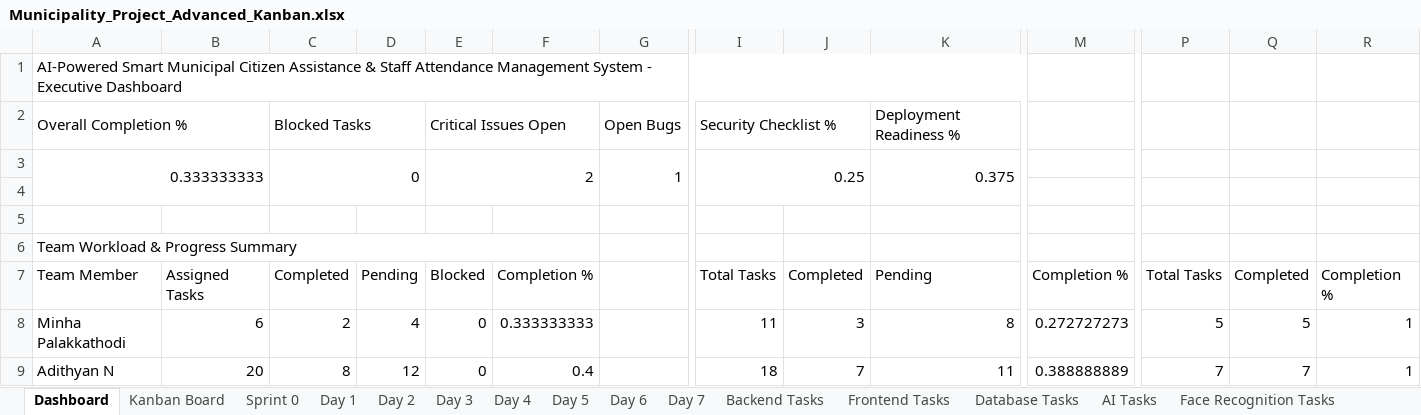
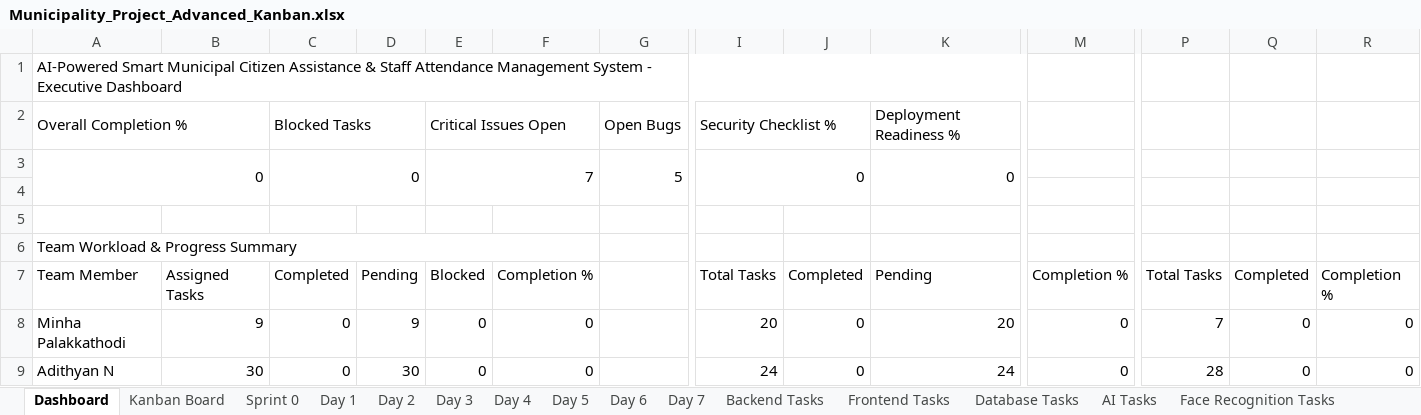
Before and after one commit to Adithyanator/municipality-management, an Excel workbook: Municipality_Project_Advanced_Kanban.xlsx, sheet Dashboard, drawn as a sheet; only a part is shown, gaps mark what is left out; values as stored, in another font and other column widths than the file's, no cell formats; conditional formats not drawn; removed rows and columns are numbered as before the commit, all else as after; rows hold the shown columns only; the diff covers the shown part only; the diff names each change by its address in the sheet, - before the commit and + after, or states it on an @@ line.

```diff
--- a/Municipality_Project_Advanced_Kanban.xlsx (sheet Dashboard)
+++ b/Municipality_Project_Advanced_Kanban.xlsx (sheet Dashboard)
-row 3: 0.333333333 |  | 0 |  | 2 |  | 1 | 0.25 |  | 0.375
+row 3: 0 |  | 0 |  | 7 |  | 5 | 0 |  | 0
-B8: 6
+B8: 9
-C8: 2
+C8: 0
-D8: 4
+D8: 9
-F8: 0.333333333
+F8: 0
-I8: 11
+I8: 20
-J8: 3
+J8: 0
-K8: 8
+K8: 20
-M8: 0.272727273
+M8: 0
-P8: 5
+P8: 7
-Q8: 5
+Q8: 0
-R8:R9: 1
+R8:R9: 0
-B9: 20
+B9: 30
-C9: 8
+C9: 0
-D9: 12
+D9: 30
-F9: 0.4
+F9: 0
-I9: 18
+I9: 24
-J9: 7
+J9: 0
-K9: 11
+K9: 24
-M9: 0.388888889
+M9: 0
-P9: 7
+P9: 28
-Q9: 7
+Q9: 0
```
Also changed, not shown: 53 added rows, 14 removed rows and 245 edited cells elsewhere in this sheet, sheet Kanban Board, sheet Day 1, sheet Day 5, sheet Day 4, sheet Frontend Tasks, sheet Backend Tasks, 19 more sheets, cell formats, formulas that keep their value.
